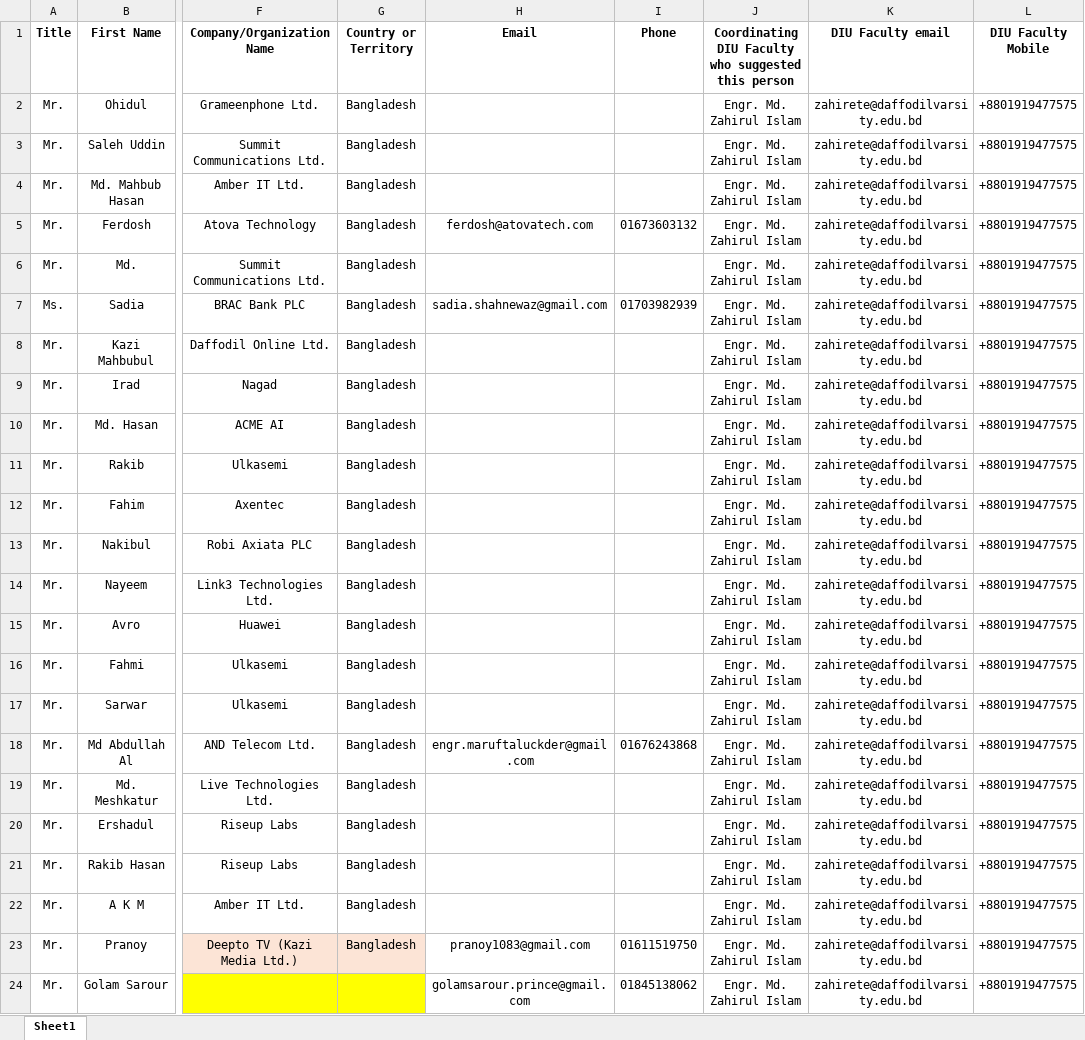
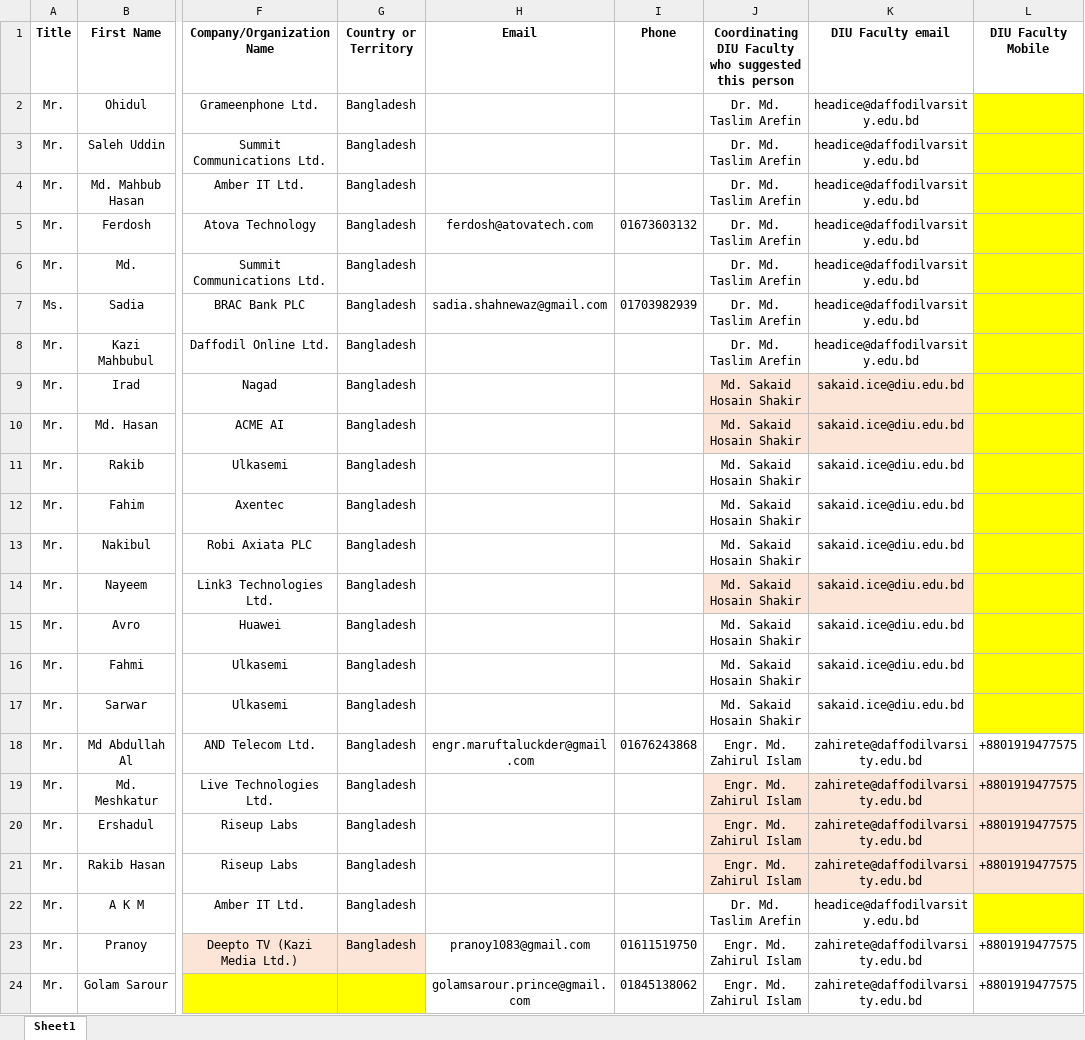
Before and after one commit to sakir-console/ice-baete, an Excel workbook: Employer_list_ICE.xlsx, sheet Sheet1, drawn as a sheet; only a part is shown, gaps mark what is left out; values as stored, in another font and other column widths than the file's, no borders; the diff names each change by its address in the sheet, - before the commit and + after, or states it on an @@ line.

```diff
--- a/Employer_list_ICE.xlsx (sheet Sheet1)
+++ b/Employer_list_ICE.xlsx (sheet Sheet1)
-J2:J8: Engr. Md. Zahirul Islam
+J2:J8: Dr. Md. Taslim Arefin
-K2:K8 (DIU Faculty email): zahirete@daffodilvarsity.edu.bd
+K2:K8 (DIU Faculty email): headice@daffodilvarsity.edu.bd
-L2:L17 (DIU Faculty Mobile): +8801919477575
+L2:L17 (DIU Faculty Mobile): (empty)
-L2:L17 fill: none
+L2:L17 fill: #FFFF00
-J9:J17: Engr. Md. Zahirul Islam
+J9:J17: Md. Sakaid Hosain Shakir
-J9:K10 fill: none
+J9:K10 fill: #FCE4D6
-K9:K17 (DIU Faculty email): zahirete@daffodilvarsity.edu.bd
+K9:K17 (DIU Faculty email): sakaid.ice@diu.edu.bd
-J14:K14 fill: none
+J14:K14 fill: #FCE4D6
-J19:L21 fill: none
+J19:L21 fill: #FCE4D6
-J22: Engr. Md. Zahirul Islam
+J22: Dr. Md. Taslim Arefin
-K22 (DIU Faculty email): zahirete@daffodilvarsity.edu.bd
+K22 (DIU Faculty email): headice@daffodilvarsity.edu.bd
-L22 (DIU Faculty Mobile): +8801919477575
+L22 (DIU Faculty Mobile): (empty)
-L22 fill: none
+L22 fill: #FFFF00
```
